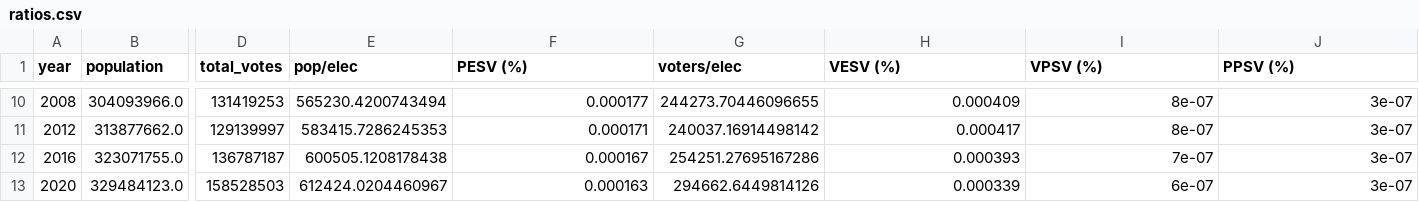
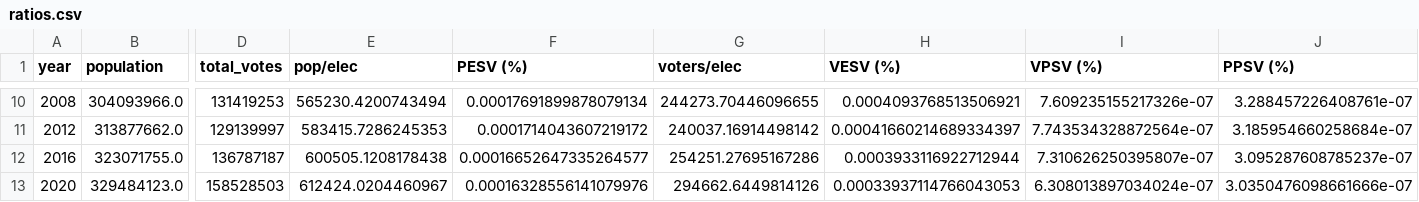
Before and after one commit to hunter-phillips/dataviz_data, a CSV file: ratios.csv, drawn as a sheet; only a part is shown, gaps mark what is left out; the diff covers the shown part only; the diff names each change by its address in the sheet, - before the commit and + after, or states it on an @@ line.

```diff
--- a/ratios.csv
+++ b/ratios.csv
-F10 (PESV (%)): 0.000177
+F10 (PESV (%)): 0.00017691899878079134
-H10 (VESV (%)): 0.000409
+H10 (VESV (%)): 0.0004093768513506921
-I10 (VPSV (%)): 8e-07
+I10 (VPSV (%)): 7.609235155217326e-07
-J10 (PPSV (%)): 3e-07
+J10 (PPSV (%)): 3.288457226408761e-07
-F11 (PESV (%)): 0.000171
+F11 (PESV (%)): 0.0001714043607219172
-H11 (VESV (%)): 0.000417
+H11 (VESV (%)): 0.00041660214689334397
-I11 (VPSV (%)): 8e-07
+I11 (VPSV (%)): 7.743534328872564e-07
-J11 (PPSV (%)): 3e-07
+J11 (PPSV (%)): 3.185954660258684e-07
-F12 (PESV (%)): 0.000167
+F12 (PESV (%)): 0.00016652647335264577
-H12 (VESV (%)): 0.000393
+H12 (VESV (%)): 0.0003933116922712944
-I12 (VPSV (%)): 7e-07
+I12 (VPSV (%)): 7.310626250395807e-07
-J12 (PPSV (%)): 3e-07
+J12 (PPSV (%)): 3.095287608785237e-07
-F13 (PESV (%)): 0.000163
+F13 (PESV (%)): 0.00016328556141079976
-H13 (VESV (%)): 0.000339
+H13 (VESV (%)): 0.00033937114766043053
-I13 (VPSV (%)): 6e-07
+I13 (VPSV (%)): 6.308013897034024e-07
-J13 (PPSV (%)): 3e-07
+J13 (PPSV (%)): 3.0350476098661666e-07
```
Also changed, not shown: 32 edited cells elsewhere in this file.
